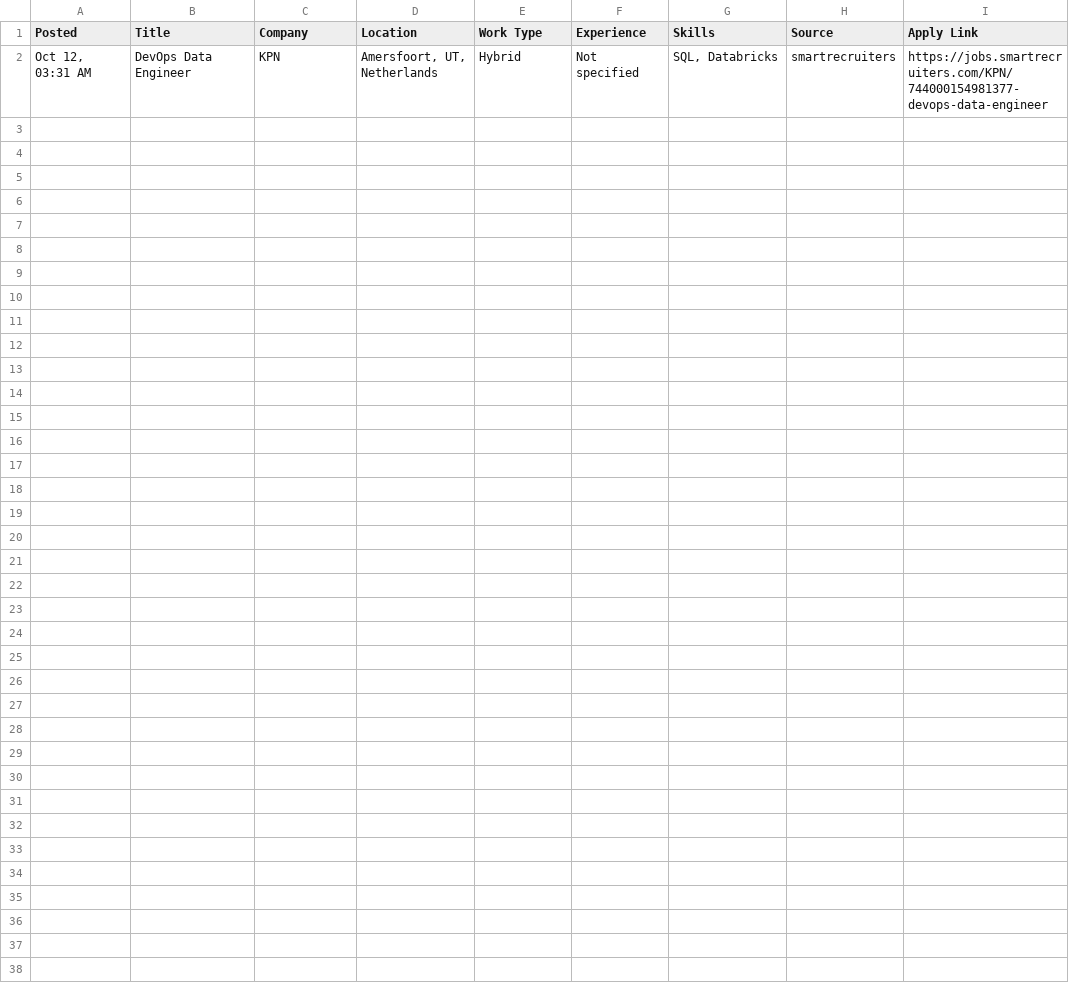
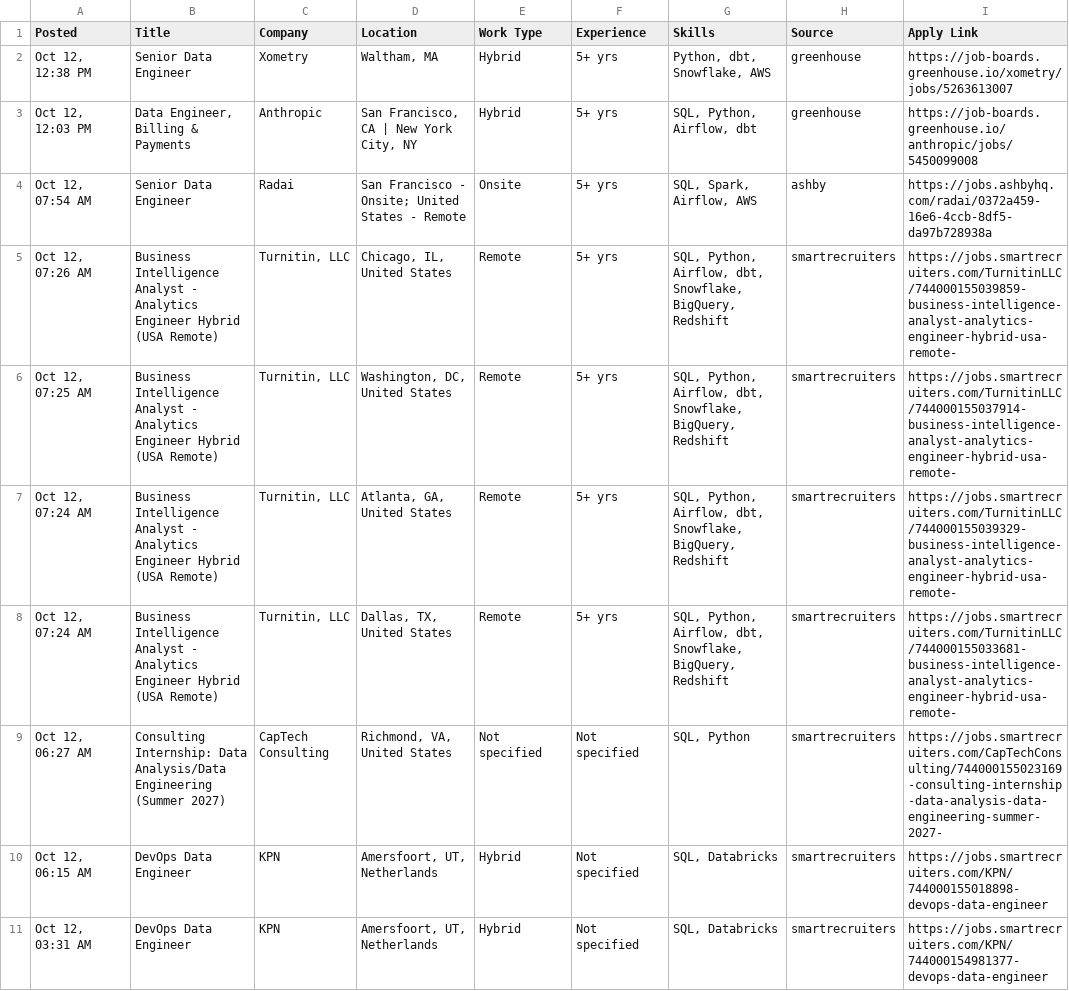
Before and after one commit to VenkyReddy09/job-hunter, a CSV file: jobs/2026-10-12/USA.csv, drawn as a sheet; the diff names each change by its address in the sheet, - before the commit and + after, or states it on an @@ line.

```diff
--- a/jobs/2026-10-12/USA.csv
+++ b/jobs/2026-10-12/USA.csv
+row 2: Oct 12, 12:38 PM | Senior Data Engineer | Xometry | Waltham, MA | Hybrid | 5+ yrs | Python, dbt, Snowflake, AWS | greenhouse | https://job-boards.greenhouse.io/xometry/jobs/5263613007
+row 3: Oct 12, 12:03 PM | Data Engineer, Billing & Payments | Anthropic | San Francisco, CA | New York City, NY | Hybrid | 5+ yrs | SQL, Python, Airflow, dbt | greenhouse | https://job-boards.greenhouse.io/anthropic/jobs/5450099008
+row 4: Oct 12, 07:54 AM | Senior Data Engineer | Radai | San Francisco - Onsite; United States - Remote | Onsite | 5+ yrs | SQL, Spark, Airflow, AWS | ashby | https://jobs.ashbyhq.com/radai/0372a459-16e6-4ccb-8df5-da97b728938a
+row 5: Oct 12, 07:26 AM | Business Intelligence Analyst - Analytics Engineer Hybrid (USA Remote) | Turnitin, LLC | Chicago, IL, United States | Remote | 5+ yrs | SQL, Python, Airflow, dbt, Snowflake, BigQuery, Redshift | smartrecruiters | https://jobs.smartrecruiters.com/TurnitinLLC/744000155039859-business-intelligence-analyst-analytics-engineer-hybrid-usa-remote-
+row 6: Oct 12, 07:25 AM | Business Intelligence Analyst - Analytics Engineer Hybrid (USA Remote) | Turnitin, LLC | Washington, DC, United States | Remote | 5+ yrs | SQL, Python, Airflow, dbt, Snowflake, BigQuery, Redshift | smartrecruiters | https://jobs.smartrecruiters.com/TurnitinLLC/744000155037914-business-intelligence-analyst-analytics-engineer-hybrid-usa-remote-
+row 7: Oct 12, 07:24 AM | Business Intelligence Analyst - Analytics Engineer Hybrid (USA Remote) | Turnitin, LLC | Atlanta, GA, United States | Remote | 5+ yrs | SQL, Python, Airflow, dbt, Snowflake, BigQuery, Redshift | smartrecruiters | https://jobs.smartrecruiters.com/TurnitinLLC/744000155039329-business-intelligence-analyst-analytics-engineer-hybrid-usa-remote-
+row 8: Oct 12, 07:24 AM | Business Intelligence Analyst - Analytics Engineer Hybrid (USA Remote) | Turnitin, LLC | Dallas, TX, United States | Remote | 5+ yrs | SQL, Python, Airflow, dbt, Snowflake, BigQuery, Redshift | smartrecruiters | https://jobs.smartrecruiters.com/TurnitinLLC/744000155033681-business-intelligence-analyst-analytics-engineer-hybrid-usa-remote-
+row 9: Oct 12, 06:27 AM | Consulting Internship: Data Analysis/Data Engineering (Summer 2027) | CapTech Consulting | Richmond, VA, United States | Not specified | Not specified | SQL, Python | smartrecruiters | https://jobs.smartrecruiters.com/CapTechConsulting/744000155023169-consulting-internship-data-analysis-data-engineering-summer-2027-
+row 10: Oct 12, 06:15 AM | DevOps Data Engineer | KPN | Amersfoort, UT, Netherlands | Hybrid | Not specified | SQL, Databricks | smartrecruiters | https://jobs.smartrecruiters.com/KPN/744000155018898-devops-data-engineer
```
Also changed, not shown: data/jobs.csv, 1 other file.
